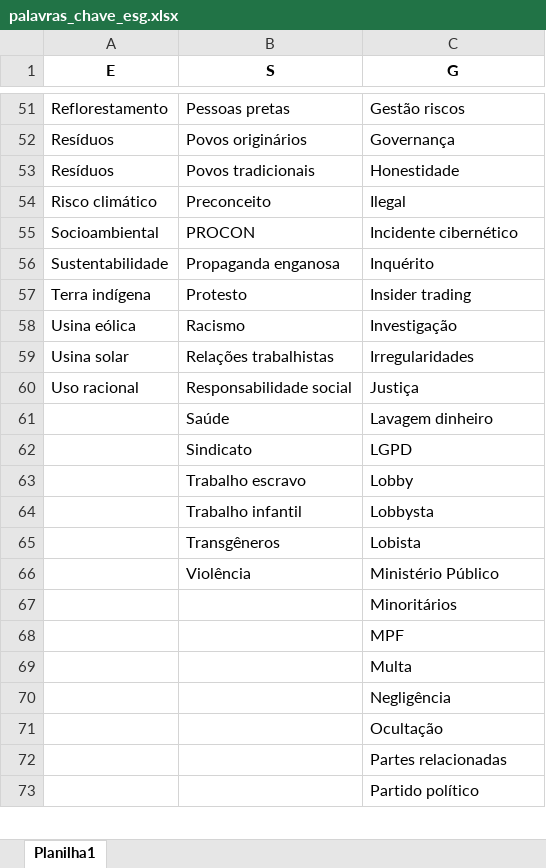
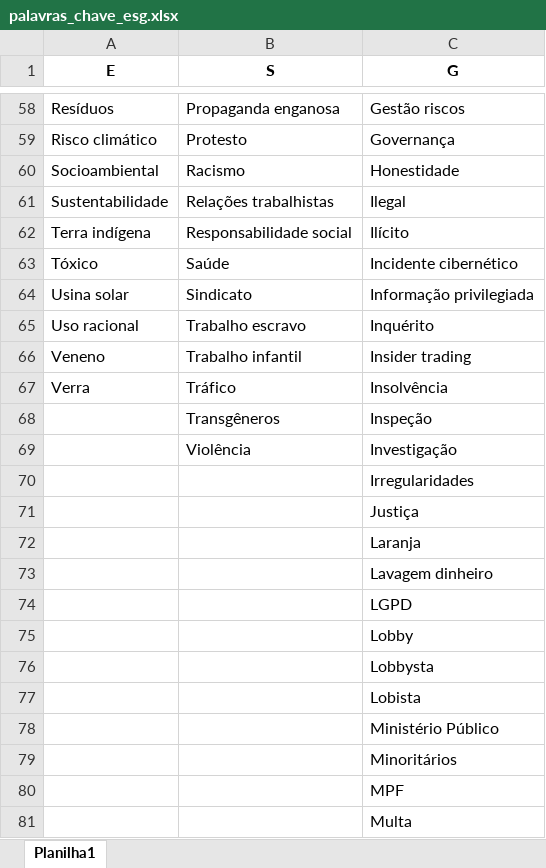
Before and after one commit to danielsaraivaleite/esgnewssentimentgpt, an Excel workbook: datasets/palavras_chave_esg.xlsx, sheet Planilha1, drawn as a sheet; only a part is shown, gaps mark what is left out; the shorter side is filled out with more unchanged rows; values as stored, in another font and other column widths than the file's, no borders; addresses are those after the commit; the diff covers the shown part only; the diff names each change by its address in the sheet, - before the commit and + after, or states it on an @@ line.

```diff
--- a/datasets/palavras_chave_esg.xlsx (sheet Planilha1)
+++ b/datasets/palavras_chave_esg.xlsx (sheet Planilha1)
-A58 (E): Reflorestamento
+A58 (E): Resíduos
-B58 (S): Pessoas pretas
+B58 (S): Propaganda enganosa
-A59 (E): Resíduos
+A59 (E): Risco climático
-B59 (S): Povos originários
+B59 (S): Protesto
-A60 (E): Resíduos
+A60 (E): Socioambiental
-B60 (S): Povos tradicionais
+B60 (S): Racismo
-A61 (E): Risco climático
+A61 (E): Sustentabilidade
-B61 (S): Preconceito
+B61 (S): Relações trabalhistas
+row 62: Terra indígena | Responsabilidade social | Ilícito
-A63 (E): Socioambiental
+A63 (E): Tóxico
-B63 (S): PROCON
+B63 (S): Saúde
+row 64: Usina solar | Sindicato | Informação privilegiada
-A65 (E): Sustentabilidade
+A65 (E): Uso racional
-B65 (S): Propaganda enganosa
+B65 (S): Trabalho escravo
-A66 (E): Terra indígena
+A66 (E): Veneno
-B66 (S): Protesto
+B66 (S): Trabalho infantil
+row 67: Verra | Tráfico | Insolvência
+row 68:  | Transgêneros | Inspeção
-A69 (E): Usina eólica
+A69 (E): (empty)
-B69 (S): Racismo
+B69 (S): Violência
-A70 (E): Usina solar
+A70 (E): (empty)
-B70 (S): Relações trabalhistas
+B70 (S): (empty)
-A71 (E): Uso racional
+A71 (E): (empty)
-B71 (S): Responsabilidade social
+B71 (S): (empty)
+row 72:  |  | Laranja
-B73 (S): Saúde
+B73 (S): (empty)
-B74 (S): Sindicato
+B74 (S): (empty)
-B75 (S): Trabalho escravo
+B75 (S): (empty)
-B76 (S): Trabalho infantil
+B76 (S): (empty)
-B77 (S): Transgêneros
+B77 (S): (empty)
-B78 (S): Violência
+B78 (S): (empty)
```
Also changed, not shown: 8 added rows and 96 edited cells elsewhere in this sheet, datasets/lista_empresas.xlsx, datasets/resultado_comp_rankings.xlsx, 29 other files.
